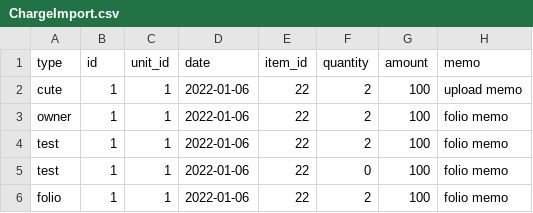
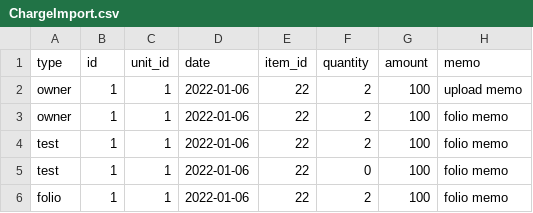
Before and after one commit to perumal006/uploads, a CSV file: ChargeImport.csv, drawn as a sheet.

Commit message:
Update ChargeImport.csv

```diff
--- a/ChargeImport.csv
+++ b/ChargeImport.csv
@@ -1,3 +1,3 @@
 type,id,unit_id,date,item_id,quantity,amount,memo
-cute,1,1,2022-01-06,22,2,100,upload memo,
+owner,1,1,2022-01-06,22,2,100,upload memo,
 owner,1,1,2022-01-06,22,2,100,folio memo,
```
